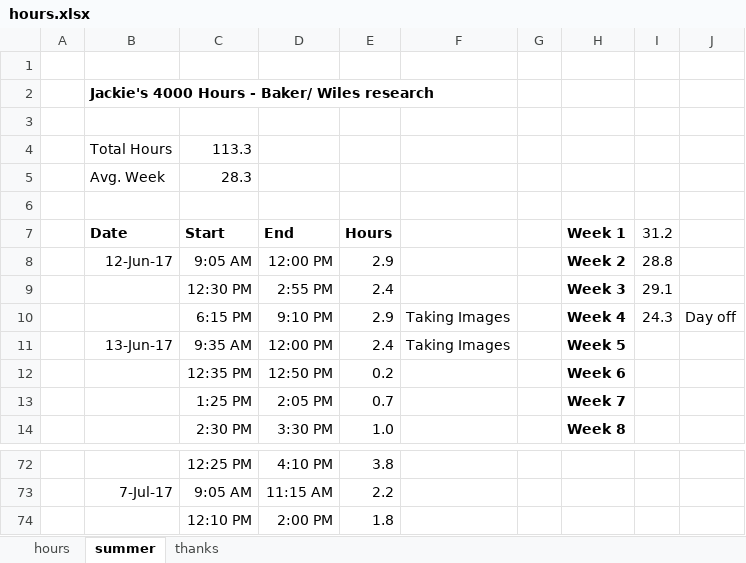
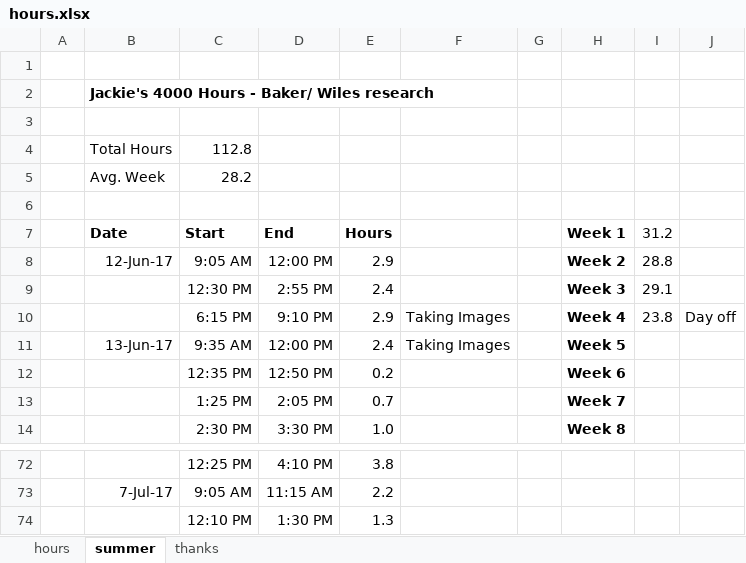
Before and after one commit to jLoven/hardness_test_area_detection, an Excel workbook: hours.xlsx, sheet summer, drawn as a sheet; only a part is shown, gaps mark what is left out; values as stored, in another font and other column widths than the file's, no borders; charts and pictures not drawn; removed rows and columns are numbered as before the commit, all else as after; the diff names each change by its address in the sheet, - before the commit and + after, or states it on an @@ line.

Commit message:
notes, hours

```diff
--- a/hours.xlsx (sheet summer)
+++ b/hours.xlsx (sheet summer)
-C4 (Start): 113.3
+C4 (Start): 112.8
-C5 (Start): 28.3
+C5 (Start): 28.2
-I10 (31.2): 24.3
+I10 (31.2): 23.8
-row 74:  |  | 12:10 PM | 2:00 PM | 1.8
+row 74:  |  | 12:10 PM | 1:30 PM | 1.3
```
Also changed, not shown: charts or pictures, 2 other files.
